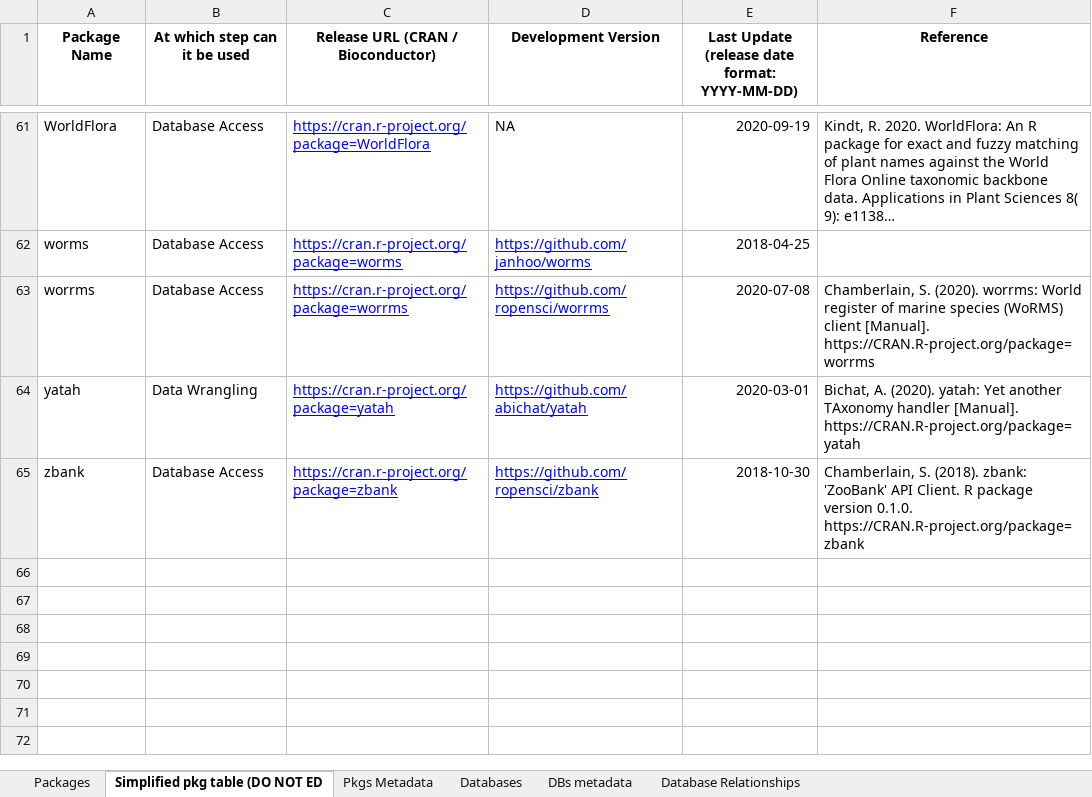
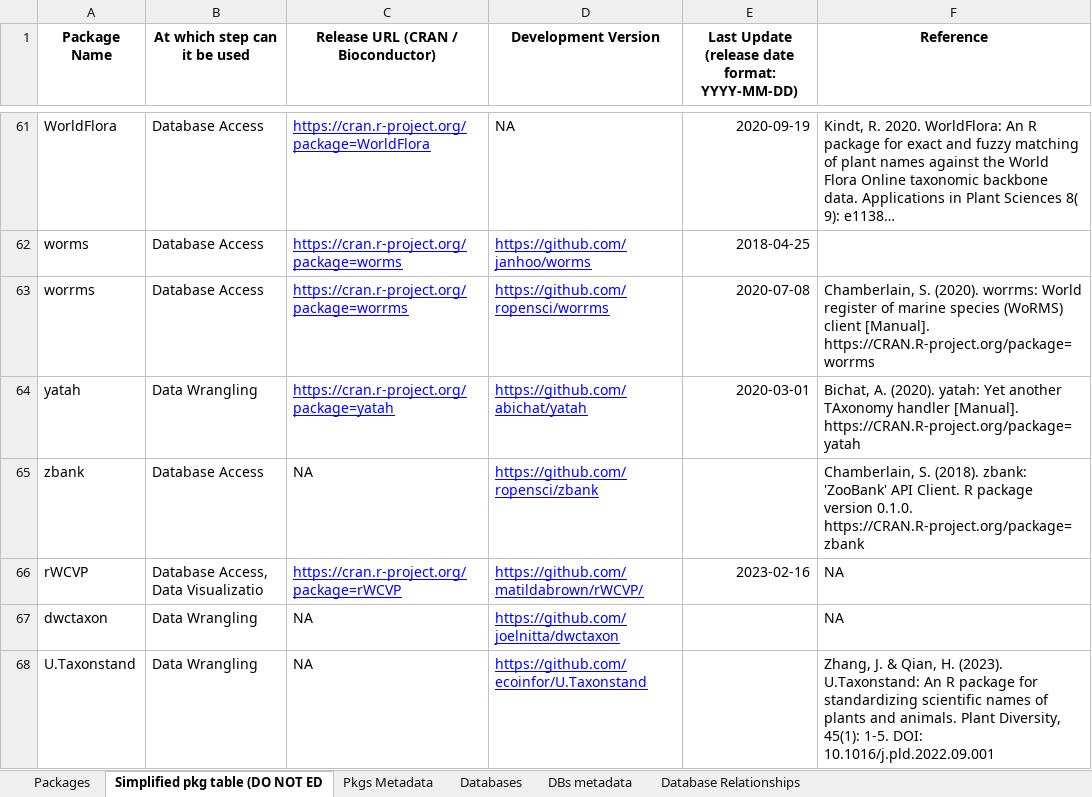
Before and after one commit to Rekyt/taxo_harmonization, an Excel workbook: data/data_raw/Table comparing taxonomic tools.xlsx, sheet Simplified pkg table (DO NOT ED, drawn as a sheet; only a part is shown, gaps mark what is left out; long unchanged cells end in …; values as stored, in another font and other column widths than the file's, no borders; charts and pictures and table styles not drawn; the diff names each change by its address in the sheet, - before the commit and + after, or states it on an @@ line.

Commit message:
Update package list (fix #8, #9, and #11)

```diff
--- a/data/data_raw/Table comparing taxonomic tools.xlsx (sheet Simplified pkg table (DO NOT ED)
+++ b/data/data_raw/Table comparing taxonomic tools.xlsx (sheet Simplified pkg table (DO NOT ED)
-C65: https://cran.r-project.org/package=zbank
+C65: NA
@@ C65 underline: on → off, text colour: #0000FF → black @@
-E65: 2018-10-30
+E65: (empty)
+row 66: rWCVP | Database Access, Data Visualizatio | https://cran.r-project.org/package=rWCVP | https://github.com/matildabrown/rWCVP/ | 2023-02-16 | NA
+row 67: dwctaxon | Data Wrangling | NA | https://github.com/joelnitta/dwctaxon |  | NA
+row 68: U.Taxonstand | Data Wrangling | NA | https://github.com/ecoinfor/U.Taxonstand |  | Zhang, J. & Qian, H. (2023). U.Taxonstand: An R package for standardizing scientific names of plants and animals. Plant Diversity, 45(1): 1-5. DOI: 10.1016/j.pld.2022.09.001
```
Also changed, not shown: sheet Packages.
